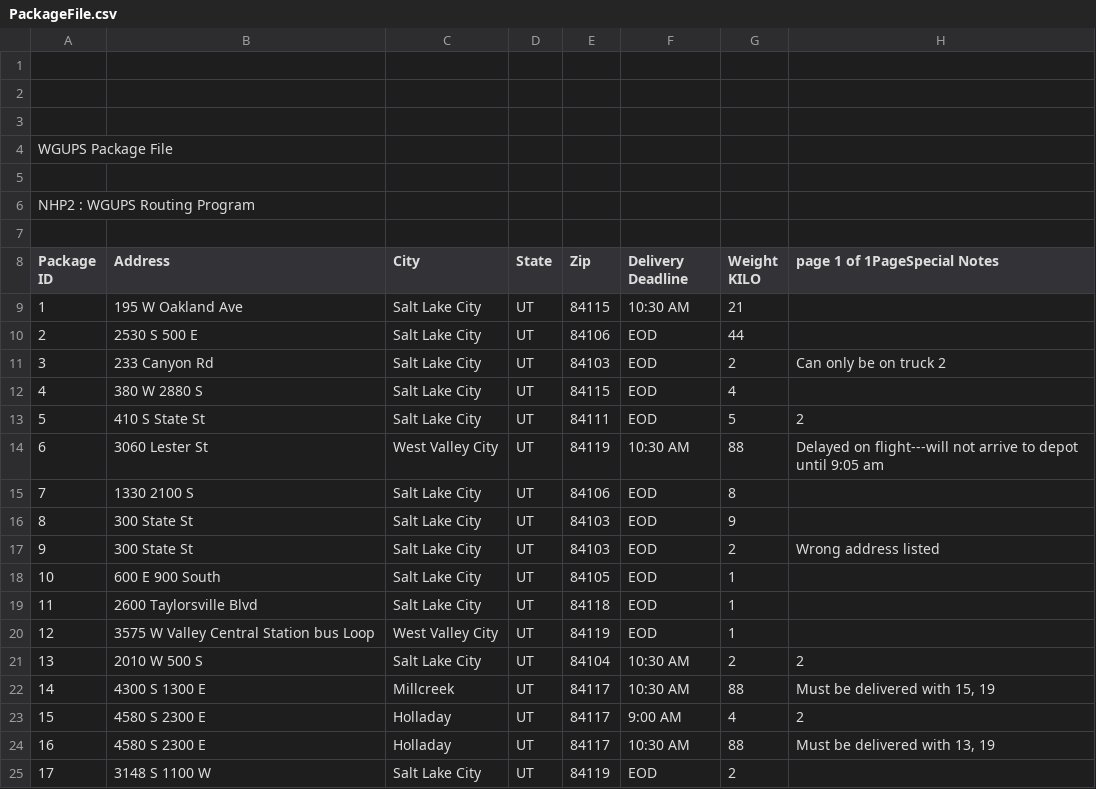
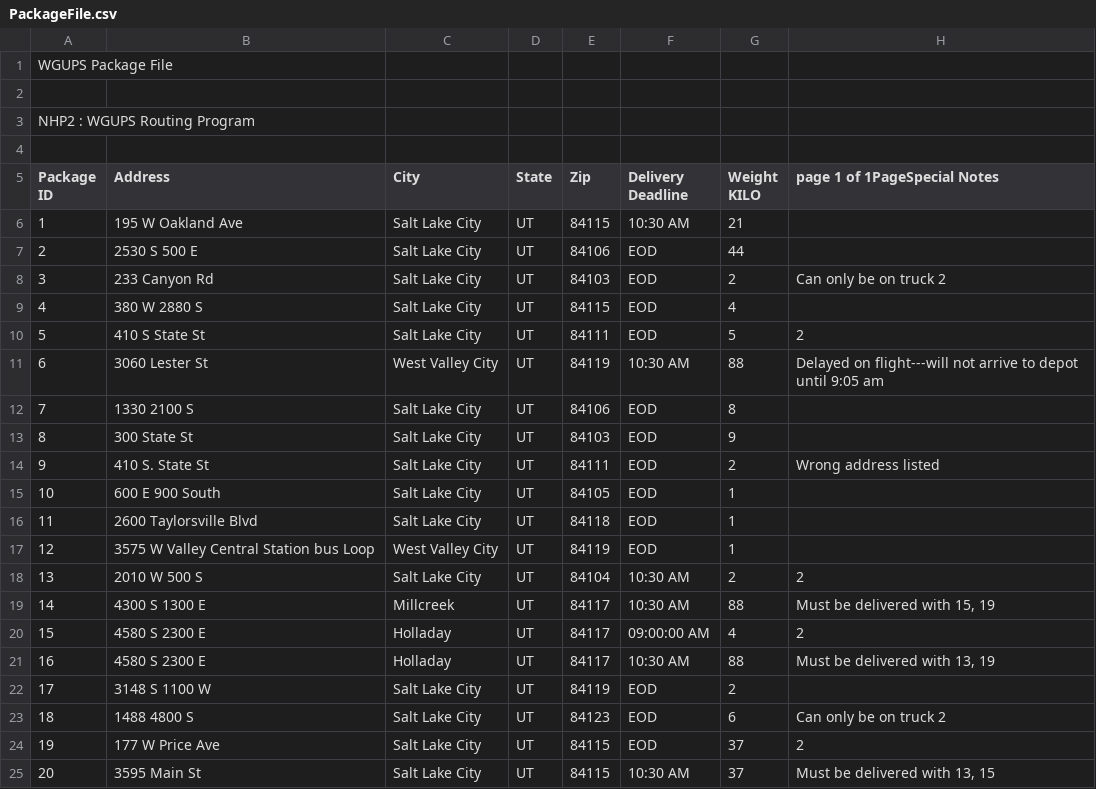
Before and after one commit to billy6262/WGU-C950, a CSV file: PackageFile.csv, drawn as a sheet; only a part is shown; the shorter side is filled out with more unchanged rows; removed rows and columns are numbered as before the commit, all else as after; the diff names each change by its address in the sheet, - before the commit and + after, or states it on an @@ line.

```diff
--- a/PackageFile.csv
+++ b/PackageFile.csv
-row 1: (empty)
-row 2: (empty)
-row 3: (empty)
-B14 (Address): 300 State St
+B14 (Address): 410 S. State St
-E14 (Zip): 84103
+E14 (Zip): 84111
-F20 (Delivery Deadline): 9:00 AM
+F20 (Delivery Deadline): 09:00:00 AM
```
Also changed, not shown: DistanceFile.csv, 7 other files.
